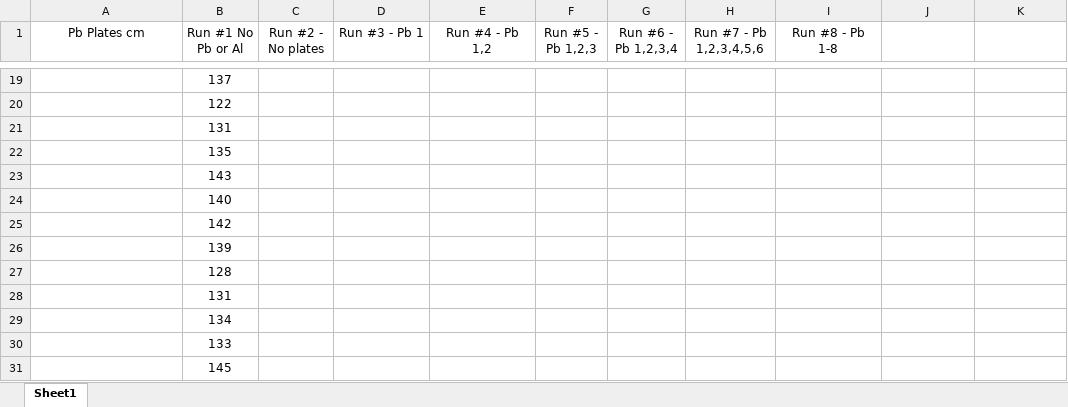
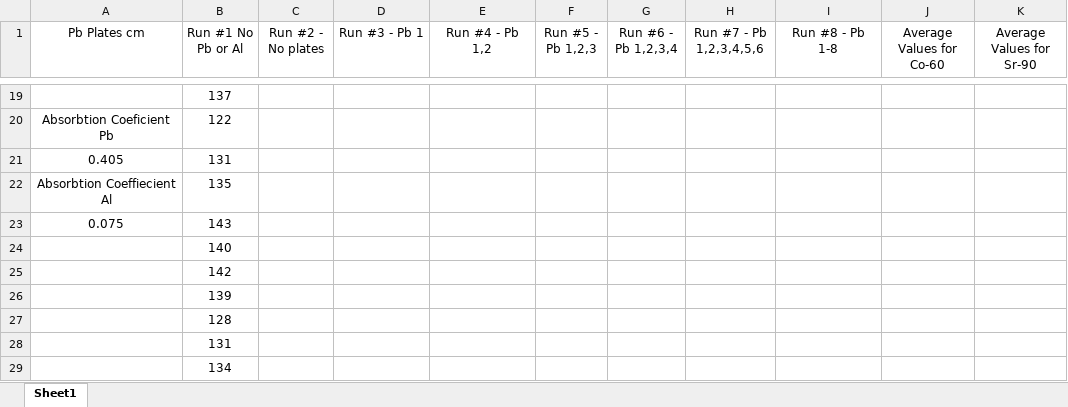
Before and after one commit to starkc1/Fall_2018_Homework, an Excel workbook: PS-250/Radioactivity_Lab/LabData.xlsx, sheet Sheet1, drawn as a sheet; only a part is shown, gaps mark what is left out; the shorter side is filled out with more unchanged rows; values as stored, in another font and other column widths than the file's, no borders; charts and pictures not drawn; the diff covers the shown part only; the diff names each change by its address in the sheet, - before the commit and + after, or states it on an @@ line.

```diff
--- a/PS-250/Radioactivity_Lab/LabData.xlsx (sheet Sheet1)
+++ b/PS-250/Radioactivity_Lab/LabData.xlsx (sheet Sheet1)
-J1: (empty)
+J1: Average Values for Co-60
-K1: (empty)
+K1: Average Values for Sr-90
-A20 (Pb Plates cm): (empty)
+A20 (Pb Plates cm): Absorbtion Coeficient Pb
-A21 (Pb Plates cm): (empty)
+A21 (Pb Plates cm): 0.405
-A22 (Pb Plates cm): (empty)
+A22 (Pb Plates cm): Absorbtion Coeffiecient Al
-A23 (Pb Plates cm): (empty)
+A23 (Pb Plates cm): 0.075
```
Also changed, not shown: 8 added rows, 8 removed rows and 18 edited cells elsewhere in this sheet, charts or pictures, 2 other files.
